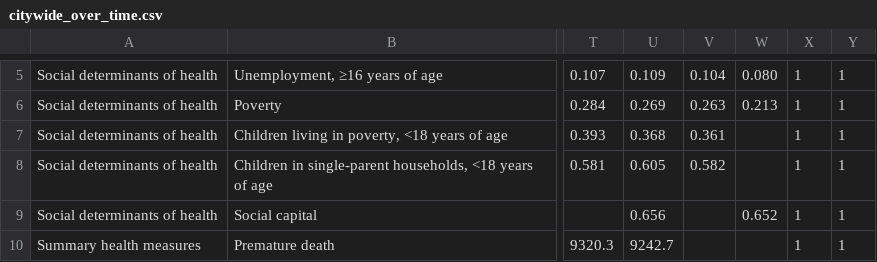
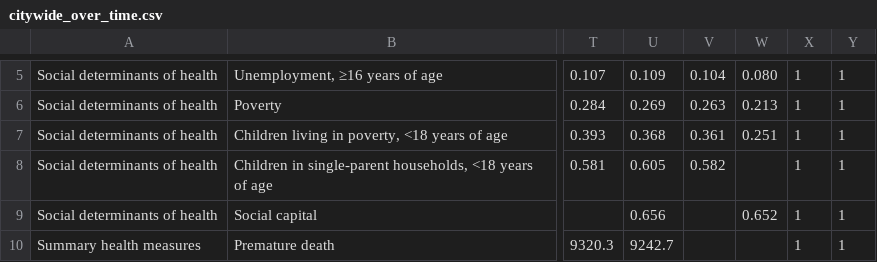
Before and after one commit to laurenancona/sheetstat, a CSV file: _data/citywide_over_time.csv, drawn as a sheet; only a part is shown, gaps mark what is left out; the diff names each change by its address in the sheet, - before the commit and + after, or states it on an @@ line.

Commit message:
Adding child poverty stat for 2014

```diff
--- a/_data/citywide_over_time.csv
+++ b/_data/citywide_over_time.csv
-W7: (empty)
+W7: 0.251
```
